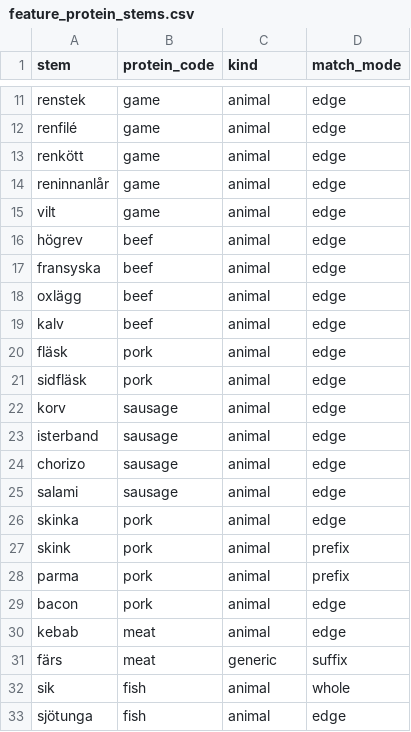
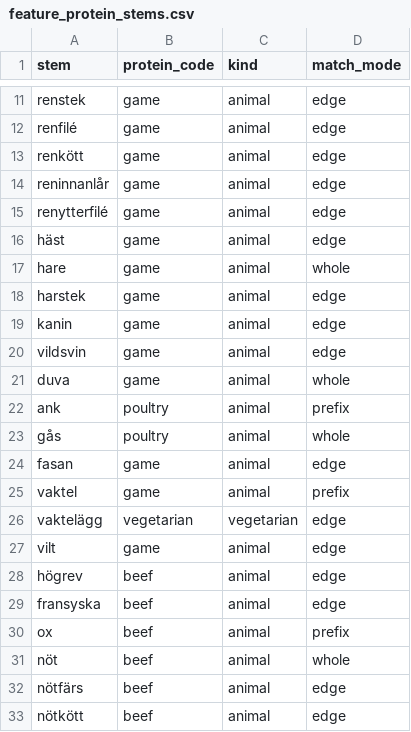
Before and after one commit to kiranos/matsvep, a CSV file: server/seeds/feature_protein_stems.csv, drawn as a sheet; only a part is shown, gaps mark what is left out; the shorter side is filled out with more unchanged rows; the diff covers the shown part only.

Commit message:
Require positive dinner evidence and expand protein stems

```diff
--- a/server/seeds/feature_protein_stems.csv
+++ b/server/seeds/feature_protein_stems.csv
@@ -14,2 +14,14 @@ renkött,game,animal,edge
 reninnanlår,game,animal,edge
+renytterfilé,game,animal,edge
+häst,game,animal,edge
+hare,game,animal,whole
+harstek,game,animal,edge
+kanin,game,animal,edge
+vildsvin,game,animal,edge
+duva,game,animal,whole
+ank,poultry,animal,prefix
+gås,poultry,animal,whole
+fasan,game,animal,edge
+vaktel,game,animal,prefix
+vaktelägg,vegetarian,vegetarian,edge
 vilt,game,animal,edge
@@ -17 +29,5 @@ högrev,beef,animal,edge
 fransyska,beef,animal,edge
+ox,beef,animal,prefix
+nöt,beef,animal,whole
+nötfärs,beef,animal,edge
+nötkött,beef,animal,edge
```
Also changed, not shown: 23 added rows elsewhere in this file, server/seeds/feature_dinner_exclusions.csv, server/seeds/feature_dinner_main_ingredients.csv, 19 other files.
